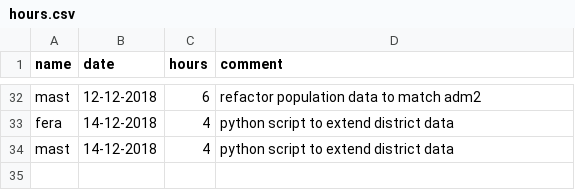
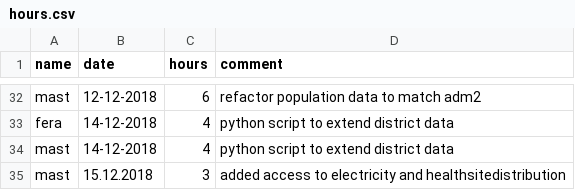
Before and after one commit to MrOrange1992/VisualGhana, a CSV file: hours.csv, drawn as a sheet; only a part is shown, gaps mark what is left out; the diff names each change by its address in the sheet, - before the commit and + after, or states it on an @@ line.

Commit message:
implemented healthsitedistribution heatmap

```diff
--- a/hours.csv
+++ b/hours.csv
+row 35: mast | 15.12.2018 | 3 | added access to electricity and healthsitedistribution
```
Also changed, not shown: 3 other files.
